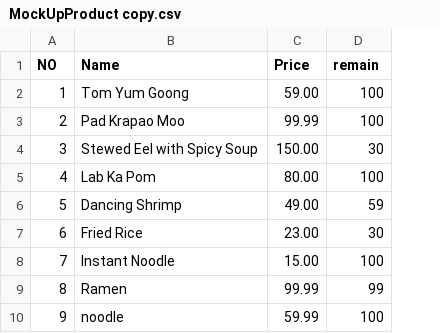
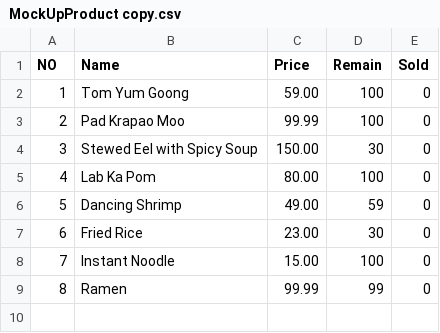
Before and after one commit to oangsa/project-inventory-management-c, a CSV file: Data/MockUpProduct copy.csv, drawn as a sheet; removed rows and columns are numbered as before the commit, all else as after; the diff names each change by its address in the sheet, - before the commit and + after, or states it on an @@ line.

```diff
--- a/Data/MockUpProduct copy.csv
+++ b/Data/MockUpProduct copy.csv
+column E (Sold), rows 2-9: all 0
-D1: remain
+D1: Remain
-row 10: 9 | noodle | 59.99 | 100
```
Also changed, not shown: 18 other files.
